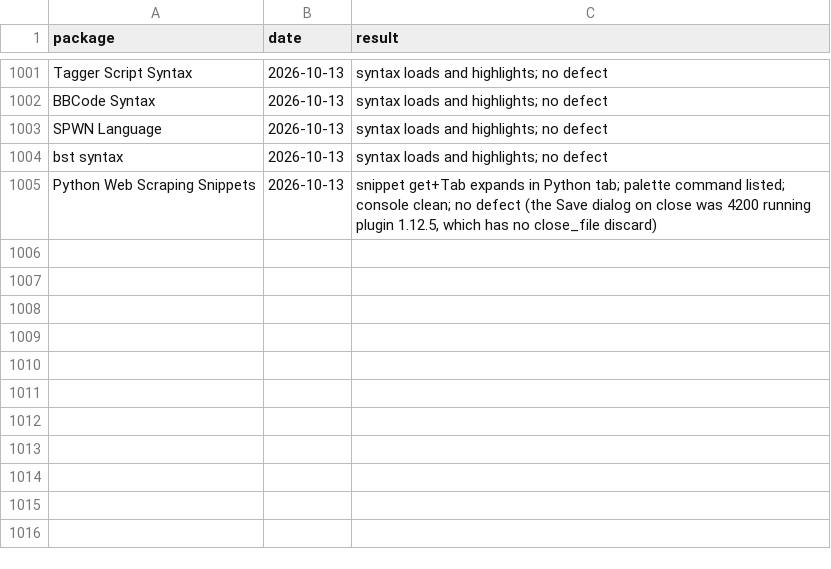
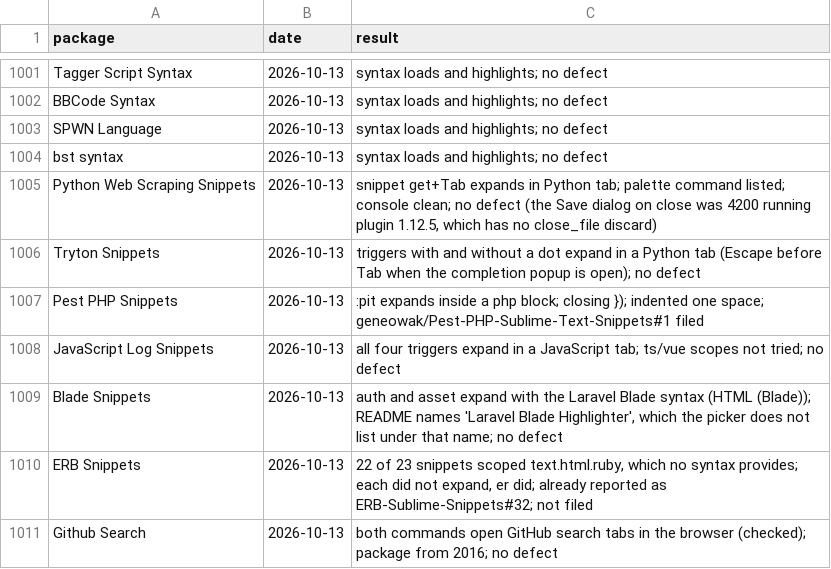
Before and after one commit to dpc00/sublime-package-audit, a TSV file: RESULTS.tsv, drawn as a sheet; only a part is shown, gaps mark what is left out.

```diff
--- a/RESULTS.tsv
+++ b/RESULTS.tsv
@@ -1005 +1005,7 @@ bst syntax	2026-10-13	syntax loads and highlights; no defect
 Python Web Scraping Snippets	2026-10-13	snippet get+Tab expands in Python tab; palette command listed; console clean; no defect (the Save dialog on close was 4200 running plugin 1.12.5, which has no close_file discard)
+Tryton Snippets	2026-10-13	triggers with and without a dot expand in a Python tab (Escape before Tab when the completion popup is open); no defect
+Pest PHP Snippets	2026-10-13	:pit expands inside a php block; closing }); indented one space; geneowak/Pest-PHP-Sublime-Text-Snippets#1 filed
+JavaScript Log Snippets	2026-10-13	all four triggers expand in a JavaScript tab; ts/vue scopes not tried; no defect
+Blade Snippets	2026-10-13	auth and asset expand with the Laravel Blade syntax (HTML (Blade)); README names 'Laravel Blade Highlighter', which the picker does not list under that name; no defect
+ERB Snippets	2026-10-13	22 of 23 snippets scoped text.html.ruby, which no syntax provides; each did not expand, er did; already reported as ERB-Sublime-Snippets#32; not filed
+Github Search	2026-10-13	both commands open GitHub search tabs in the browser (checked); package from 2016; no defect
```
Also changed, not shown: ISSUES.tsv, 1 other file.
